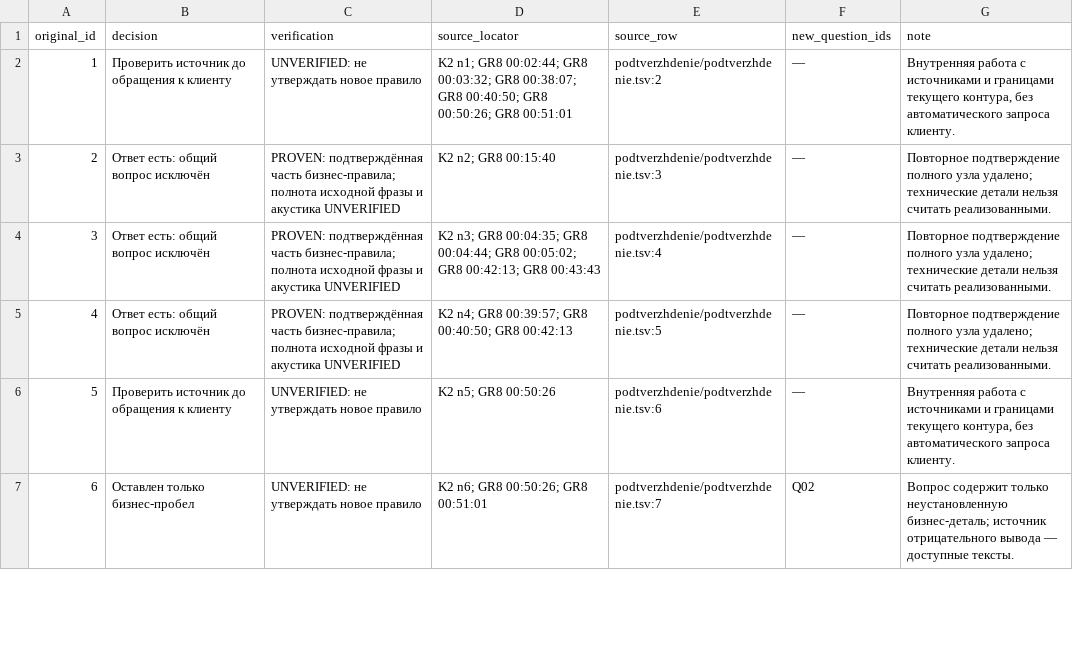
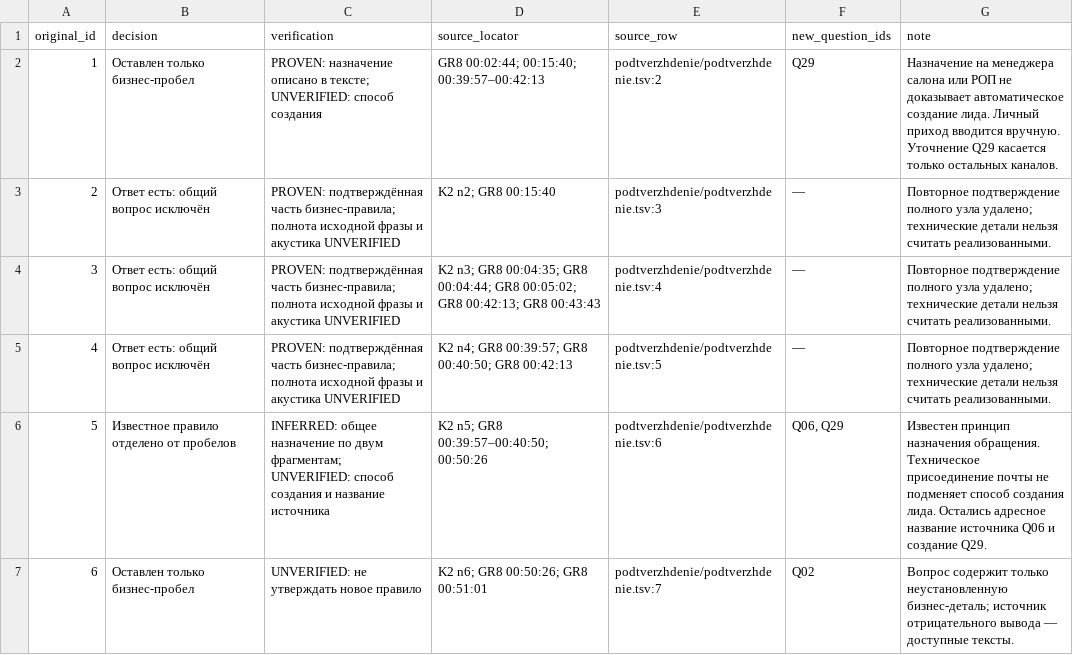
Before and after one commit to arwoxbx24/eurosteklo, a TSV file: docs/review/2026-10-05-consistency/evidence.tsv, drawn as a sheet; only a part is shown; the diff covers the shown part only.

```diff
--- a/docs/review/2026-10-05-consistency/evidence.tsv
+++ b/docs/review/2026-10-05-consistency/evidence.tsv
@@ -1,3 +1,3 @@
 original_id	decision	verification	source_locator	source_row	new_question_ids	note
-1	Проверить источник до обращения к клиенту	UNVERIFIED: не утверждать новое правило	K2 n1; GR8 00:02:44; GR8 00:03:32; GR8 00:38:07; GR8 00:40:50; GR8 00:50:26; GR8 00:51:01	podtverzhdenie/podtverzhdenie.tsv:2	—	Внутренняя работа с источниками и границами текущего контура, без автоматического запроса клиенту.
+1	Оставлен только бизнес-пробел	PROVEN: назначение описано в тексте; UNVERIFIED: способ создания	GR8 00:02:44; 00:15:40; 00:39:57–00:42:13	podtverzhdenie/podtverzhdenie.tsv:2	Q29	Назначение на менеджера салона или РОП не доказывает автоматическое создание лида. Личный приход вводится вручную. Уточнение Q29 касается только остальных каналов.
 2	Ответ есть: общий вопрос исключён	PROVEN: подтверждённая часть бизнес-правила; полнота исходной фразы и акустика UNVERIFIED	K2 n2; GR8 00:15:40	podtverzhdenie/podtverzhdenie.tsv:3	—	Повторное подтверждение полного узла удалено; технические детали нельзя считать реализованными.
@@ -5,3 +5,3 @@ original_id	decision	verification	source_locator	source_row	new_question_ids	not
 4	Ответ есть: общий вопрос исключён	PROVEN: подтверждённая часть бизнес-правила; полнота исходной фразы и акустика UNVERIFIED	K2 n4; GR8 00:39:57; GR8 00:40:50; GR8 00:42:13	podtverzhdenie/podtverzhdenie.tsv:5	—	Повторное подтверждение полного узла удалено; технические детали нельзя считать реализованными.
-5	Проверить источник до обращения к клиенту	UNVERIFIED: не утверждать новое правило	K2 n5; GR8 00:50:26	podtverzhdenie/podtverzhdenie.tsv:6	—	Внутренняя работа с источниками и границами текущего контура, без автоматического запроса клиенту.
+5	Известное правило отделено от пробелов	INFERRED: общее назначение по двум фрагментам; UNVERIFIED: способ создания и название источника	K2 n5; GR8 00:39:57–00:40:50; 00:50:26	podtverzhdenie/podtverzhdenie.tsv:6	Q06, Q29	Известен принцип назначения обращения. Техническое присоединение почты не подменяет способ создания лида. Остались адресное название источника Q06 и создание Q29.
 6	Оставлен только бизнес-пробел	UNVERIFIED: не утверждать новое правило	K2 n6; GR8 00:50:26; GR8 00:51:01	podtverzhdenie/podtverzhdenie.tsv:7	Q02	Вопрос содержит только неустановленную бизнес-деталь; источник отрицательного вывода — доступные тексты.
```
Also changed, not shown: 81 edited cells elsewhere in this file, 3 other files.
